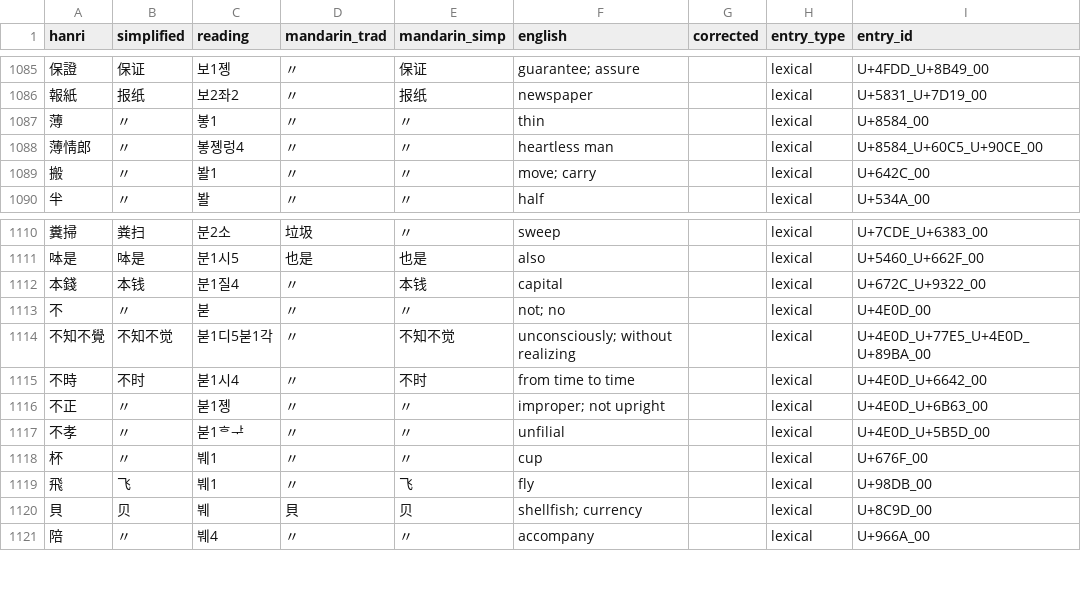
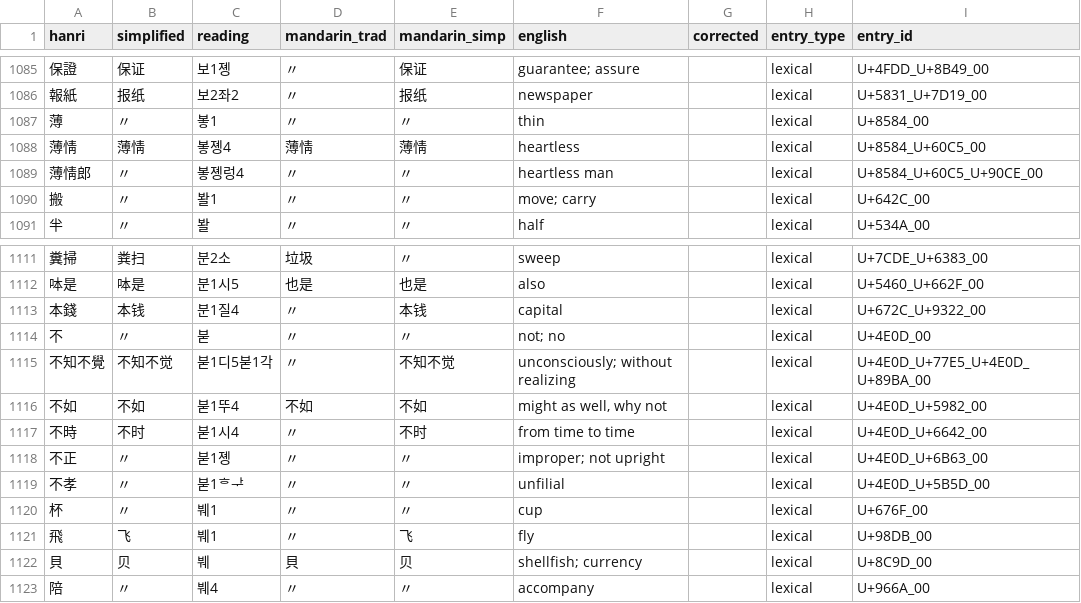
Before and after one commit to thehokkienlang/thehokkienlang.github.io, a TSV file: data/hokkien_hanri_dict.tsv, drawn as a sheet; only a part is shown, gaps mark what is left out; the diff names each change by its address in the sheet, - before the commit and + after, or states it on an @@ line.

Commit message:
Update song lyrics and add two dictionary entries

```diff
--- a/data/hokkien_hanri_dict.tsv
+++ b/data/hokkien_hanri_dict.tsv
+row 1088: 薄情 | 薄情 | 봏졩4 | 薄情 | 薄情 | heartless |  | lexical | U+8584_U+60C5_00
+row 1116: 不如 | 不如 | 붇1뚜4 | 不如 | 不如 | might as well, why not |  | lexical | U+4E0D_U+5982_00
```
Also changed, not shown: data/dictionary_entry_id_registry.tsv, 6 other files.
